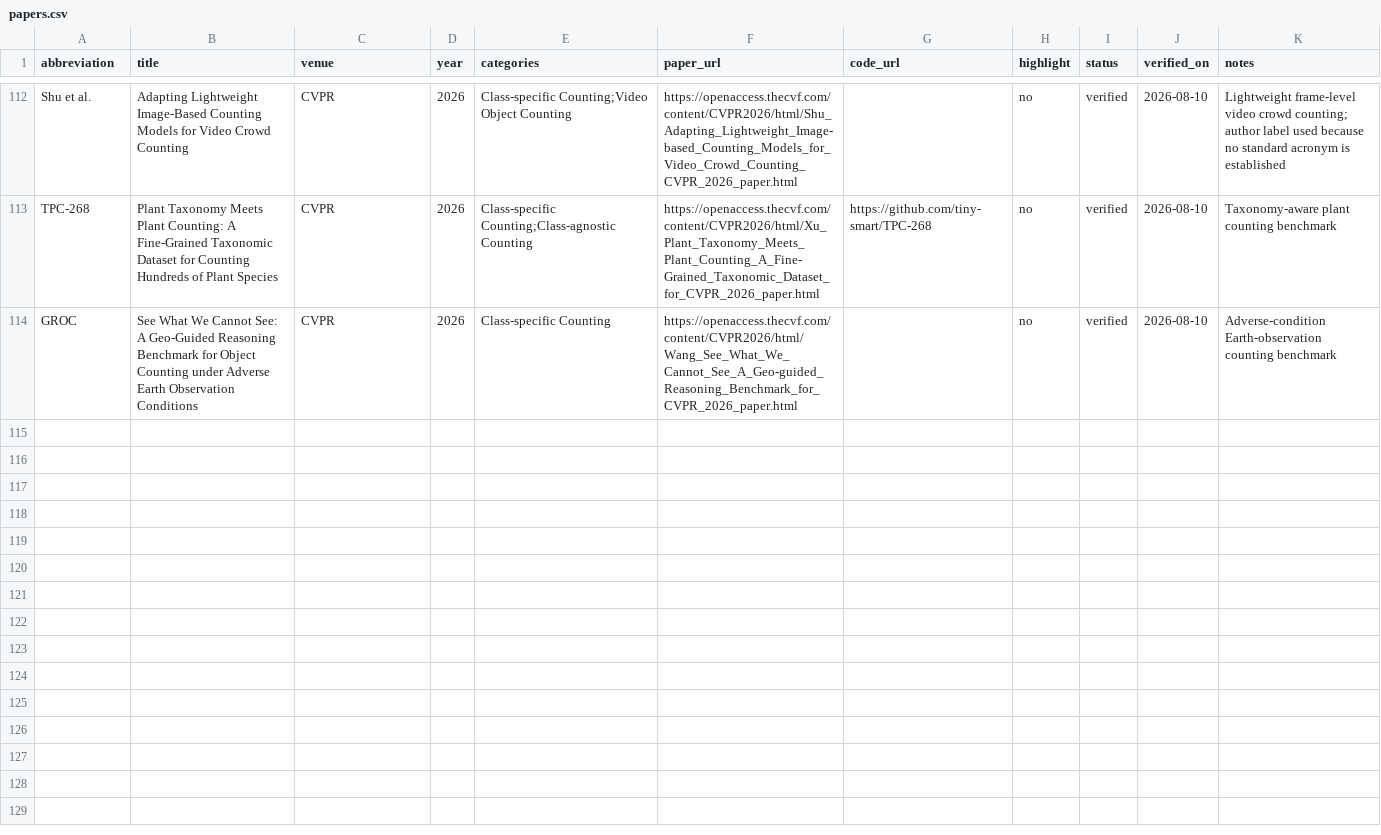
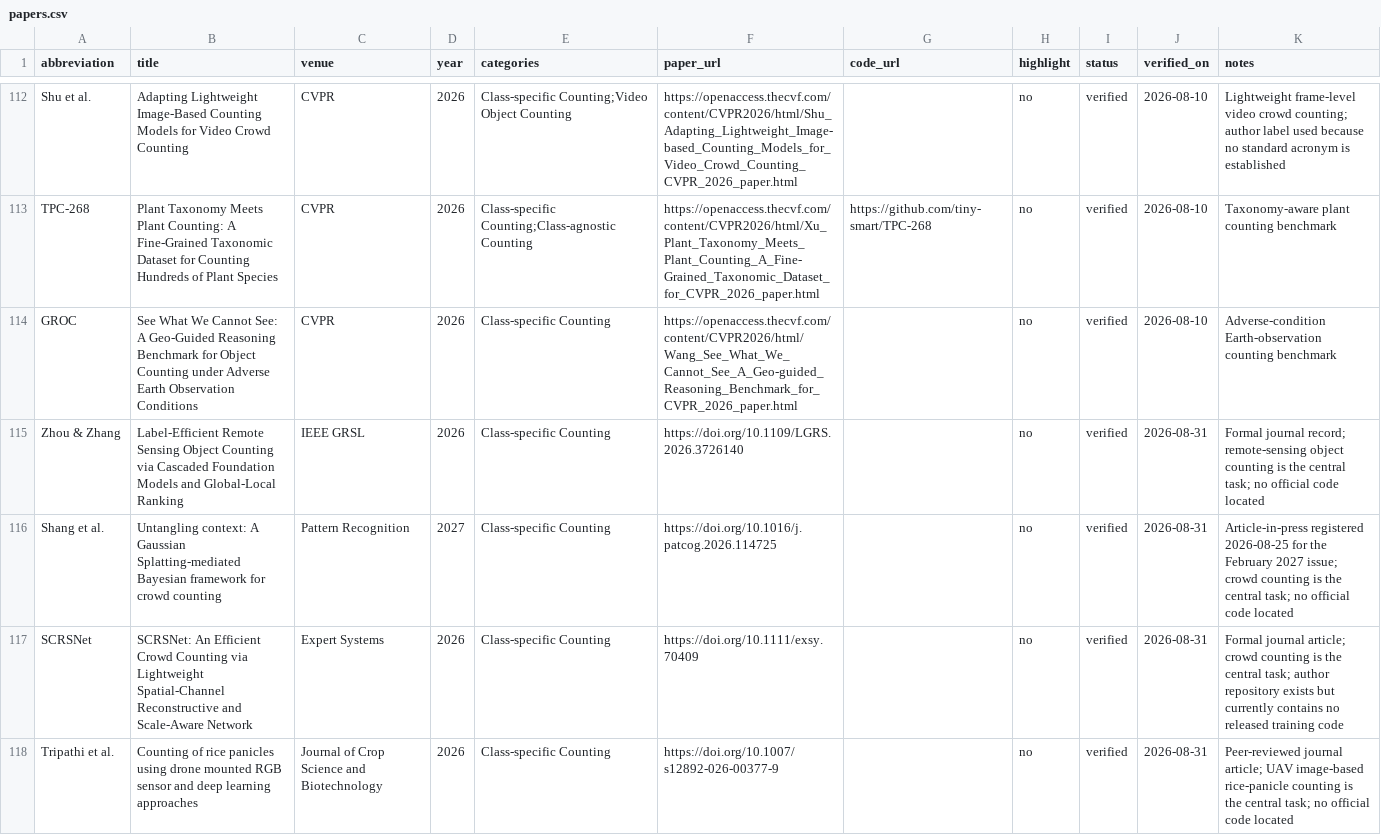
Before and after one commit to Mengqi-Lei/awesome-object-counting, a CSV file: data/papers.csv, drawn as a sheet; only a part is shown, gaps mark what is left out; the diff covers the shown part only; the diff names each change by its address in the sheet, - before the commit and + after, or states it on an @@ line.

Commit message:
chore: weekly object counting update 2026-08-31

```diff
--- a/data/papers.csv
+++ b/data/papers.csv
+row 115: Zhou & Zhang | Label-Efficient Remote Sensing Object Counting via Cascaded Foundation Models and Global-Local Ranking | IEEE GRSL | 2026 | Class-specific Counting | https://doi.org/10.1109/LGRS.2026.3726140 |  | no | verified | 2026-08-31 | Formal journal record; remote-sensing object counting is the central task; no official code located
+row 116: Shang et al. | Untangling context: A Gaussian Splatting-mediated Bayesian framework for crowd counting | Pattern Recognition | 2027 | Class-specific Counting | https://doi.org/10.1016/j.patcog.2026.114725 |  | no | verified | 2026-08-31 | Article-in-press registered 2026-08-25 for the February 2027 issue; crowd counting is the central task; no official code located
+row 117: SCRSNet | SCRSNet: An Efficient Crowd Counting via Lightweight Spatial-Channel Reconstructive and Scale-Aware Network | Expert Systems | 2026 | Class-specific Counting | https://doi.org/10.1111/exsy.70409 |  | no | verified | 2026-08-31 | Formal journal article; crowd counting is the central task; author repository exists but currently contains no released training code
+row 118: Tripathi et al. | Counting of rice panicles using drone mounted RGB sensor and deep learning approaches | Journal of Crop Science and Biotechnology | 2026 | Class-specific Counting | https://doi.org/10.1007/s12892-026-00377-9 |  | no | verified | 2026-08-31 | Peer-reviewed journal article; UAV image-based rice-panicle counting is the central task; no official code located
```
Also changed, not shown: 4 added rows elsewhere in this file, data/tutorials.csv, 1 other file.
